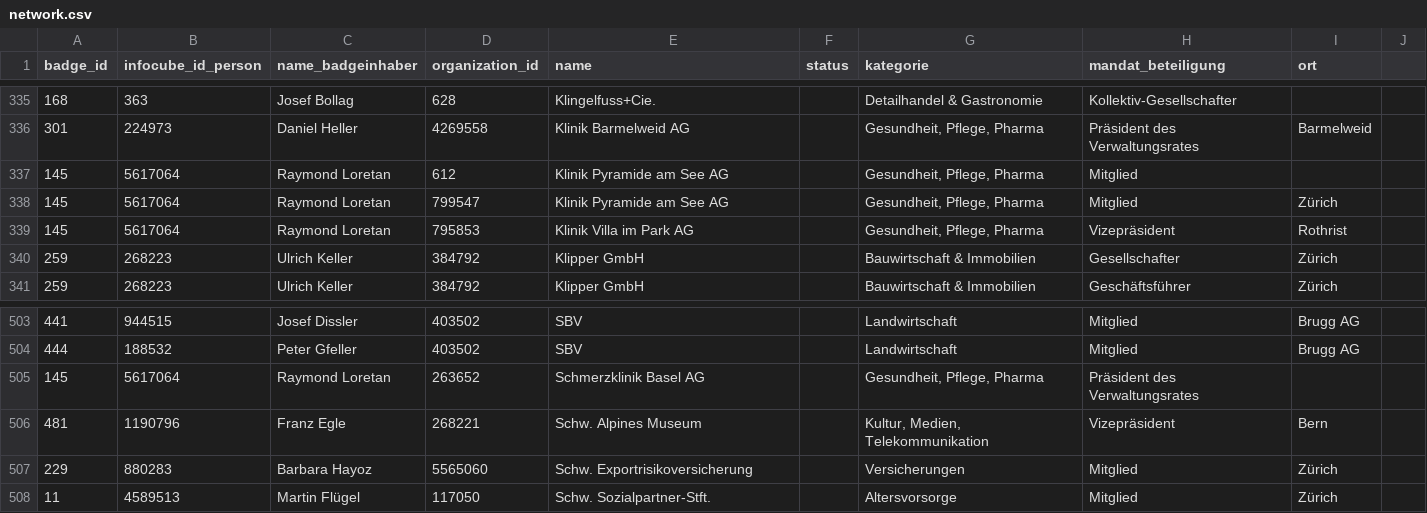
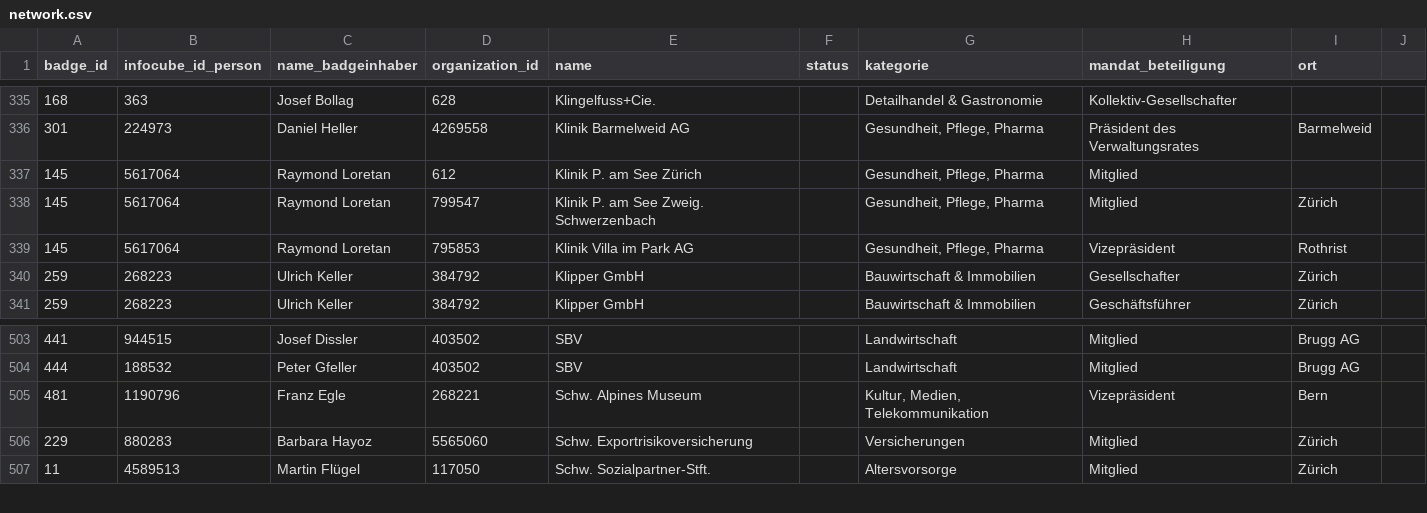
Before and after one commit to cpietsch/BadgeBasar, a CSV file: data/network.csv, drawn as a sheet; only a part is shown, gaps mark what is left out.

Commit message:
Change in data.

```diff
--- a/data/network.csv
+++ b/data/network.csv
@@ -336,4 +336,4 @@ badge_id,infocube_id_person,name_badgeinhaber,organization_id,name,status,katego
 301,224973,Daniel Heller,4269558,Klinik Barmelweid AG,,"Gesundheit, Pflege, Pharma",Präsident des Verwaltungsrates,Barmelweid,
-145,5617064,Raymond Loretan,612,Klinik Pyramide am See AG,,"Gesundheit, Pflege, Pharma",Mitglied,,
-145,5617064,Raymond Loretan,799547,Klinik Pyramide am See AG,,"Gesundheit, Pflege, Pharma",Mitglied,Zürich,
+145,5617064,Raymond Loretan,612,Klinik P. am See Zürich,,"Gesundheit, Pflege, Pharma",Mitglied,,
+145,5617064,Raymond Loretan,799547,Klinik P. am See Zweig. Schwerzenbach,,"Gesundheit, Pflege, Pharma",Mitglied,Zürich,
 145,5617064,Raymond Loretan,795853,Klinik Villa im Park AG,,"Gesundheit, Pflege, Pharma",Vizepräsident,Rothrist,
@@ -504,3 +504,2 @@ badge_id,infocube_id_person,name_badgeinhaber,organization_id,name,status,katego
 444,188532,Peter Gfeller,403502,SBV,,Landwirtschaft,Mitglied,Brugg AG,
-145,5617064,Raymond Loretan,263652,Schmerzklinik Basel AG,,"Gesundheit, Pflege, Pharma",Präsident des Verwaltungsrates,,
 481,1190796,Franz Egle,268221,Schw. Alpines Museum,,"Kultur, Medien, Telekommunikation",Vizepräsident,Bern,
```
